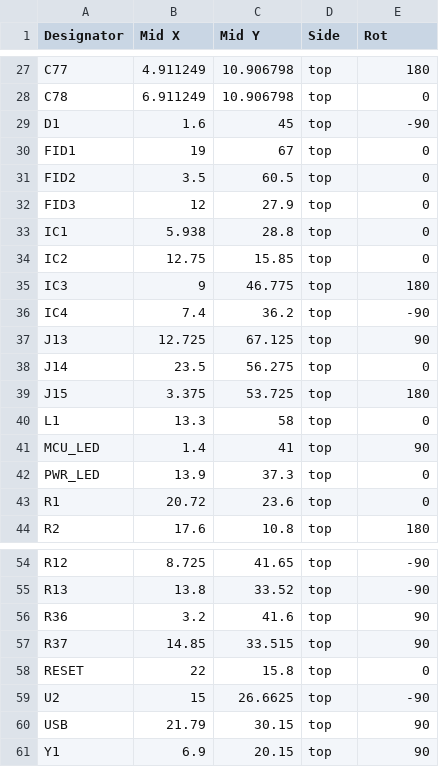
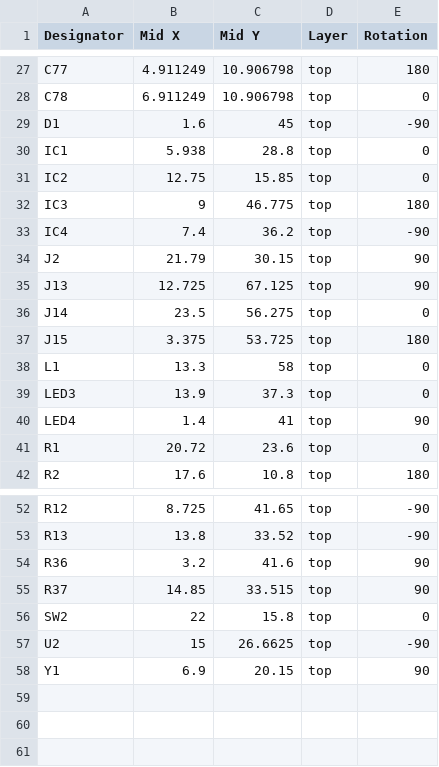
Before and after one commit to nate-i-think/pytheas, a CSV file: _outputs/pytheasFC_0.1.0-all-pos.csv, drawn as a sheet; only a part is shown, gaps mark what is left out; removed rows and columns are numbered as before the commit, all else as after; the diff names each change by its address in the sheet, - before the commit and + after, or states it on an @@ line.

Commit message:
modify CPL

```diff
--- a/_outputs/pytheasFC_0.1.0-all-pos.csv
+++ b/_outputs/pytheasFC_0.1.0-all-pos.csv
-D1: Side
+D1: Layer
-E1: Rot
+E1: Rotation
-row 30: FID1 | 19 | 67 | top | 0
-row 31: FID2 | 3.5 | 60.5 | top | 0
-row 32: FID3 | 12 | 27.9 | top | 0
+row 34: J2 | 21.79 | 30.15 | top | 90
-row 41: MCU_LED | 1.4 | 41 | top | 90
-A39 (Designator): PWR_LED
+A39 (Designator): LED3
+row 40: LED4 | 1.4 | 41 | top | 90
-A56 (Designator): RESET
+A56 (Designator): SW2
-row 60: USB | 21.79 | 30.15 | top | 90
```
